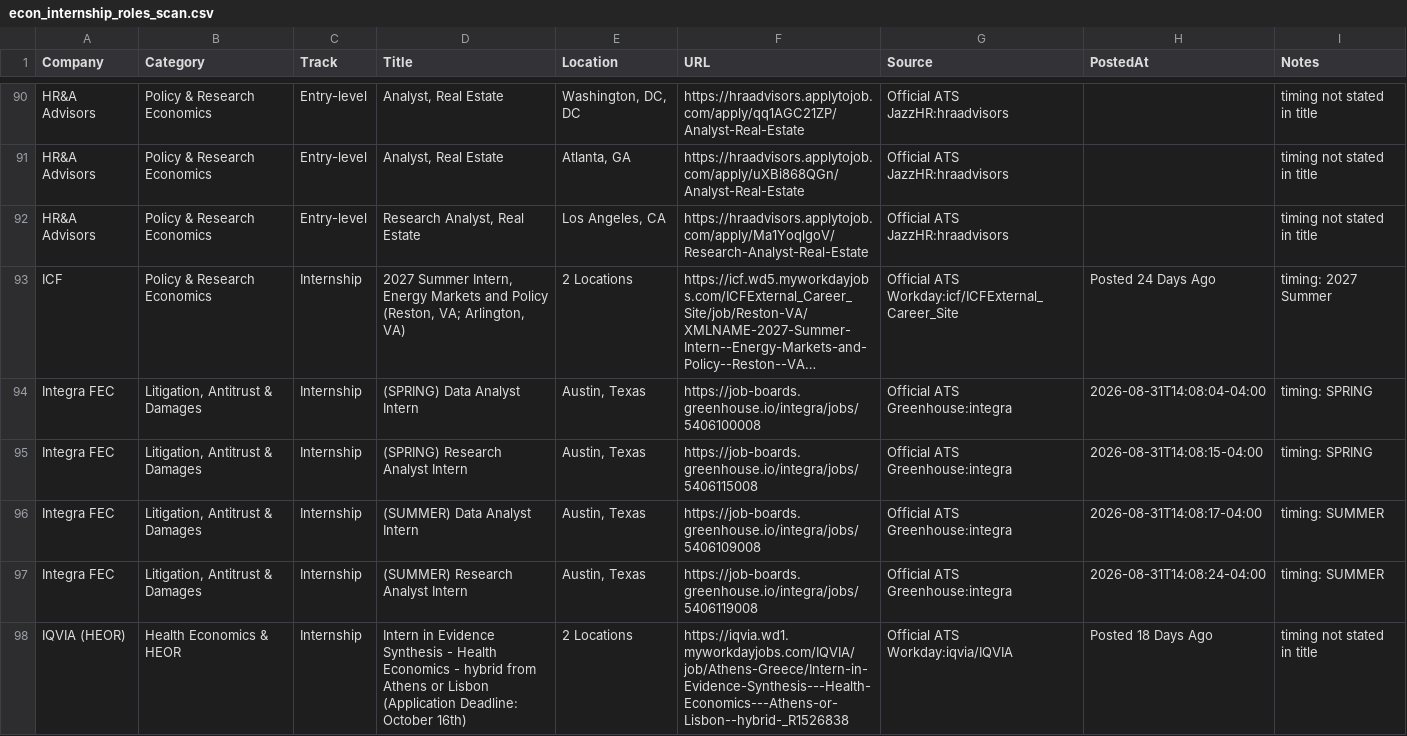
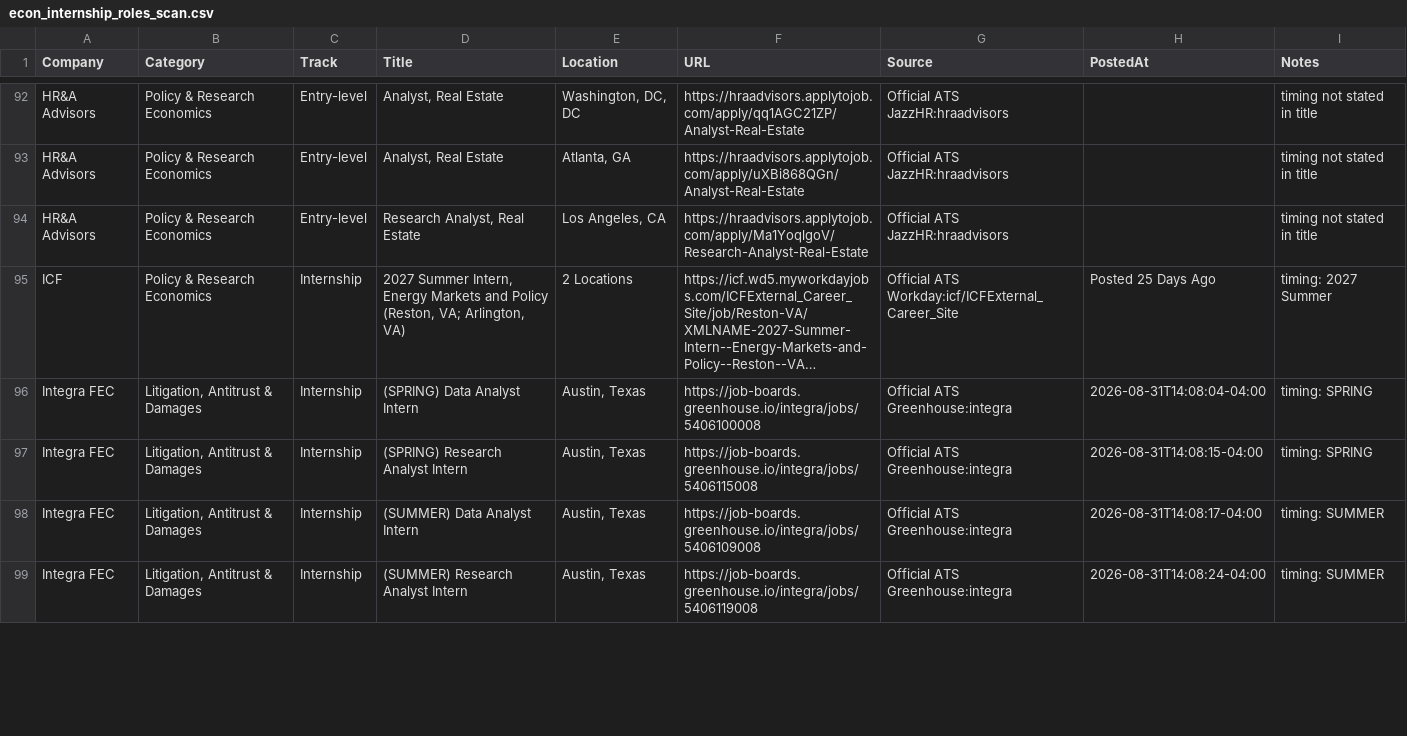
Before and after one commit to Jiang6082/ECS, a CSV file: reports/econ_internship_roles_scan.csv, drawn as a sheet; only a part is shown, gaps mark what is left out; long unchanged cells end in …; removed rows and columns are numbered as before the commit, all else as after; the diff covers the shown part only; the diff names each change by its address in the sheet, - before the commit and + after, or states it on an @@ line.

```diff
--- a/reports/econ_internship_roles_scan.csv
+++ b/reports/econ_internship_roles_scan.csv
-H95 (PostedAt): Posted 24 Days Ago
+H95 (PostedAt): Posted 25 Days Ago
-row 98: IQVIA (HEOR) | Health Economics & HEOR | Internship | Intern in Evidence Synthesis - Health Economics - hybrid from Athens or Lisbon (Application Deadline: October 16th) | 2 Locations | https://iqvia.wd1.myworkdayjobs.com/IQVIA/job/Athens-Greece/Intern-in-Evidence-Synthesis---Health-Economics---Athens-or-Lisbon--hybrid-_R1526838 | Official ATS Workday:iqvia/IQVIA | Posted 18 Days Ago | timing not stated in title
```
Also changed, not shown: 4 added rows, 5 removed rows and 33 edited cells elsewhere in this file, reports/VERIFIED_OPEN_ROLES.csv, reports/econ_entry_level_roles.csv, 20 other files.
